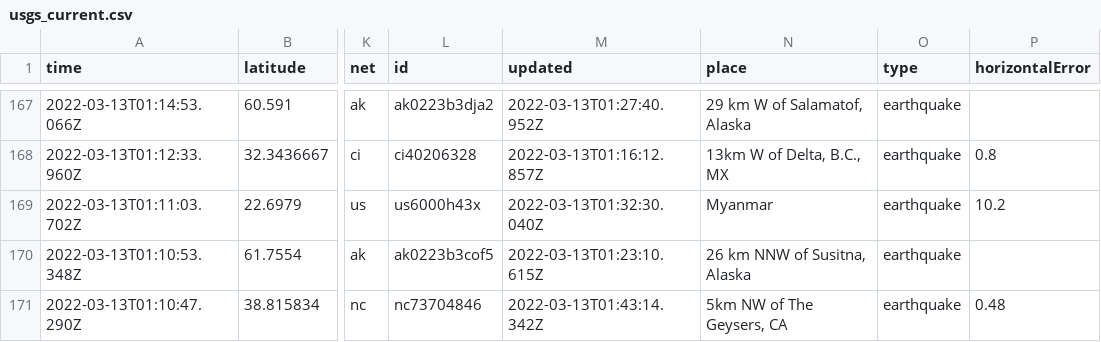
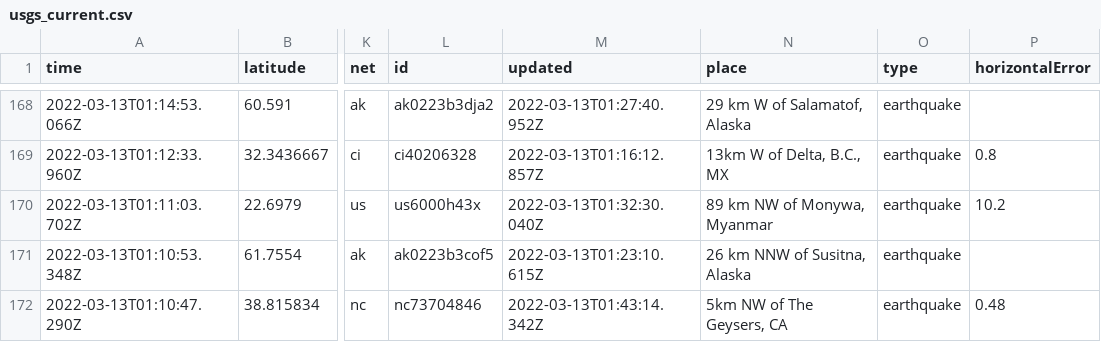
Before and after one commit to lambrechts/nicar2022-github-actions, a CSV file: usgs_current.csv, drawn as a sheet; only a part is shown, gaps mark what is left out; addresses are those after the commit; the diff covers the shown part only; the diff names each change by its address in the sheet, - before the commit and + after, or states it on an @@ line.

```diff
--- a/usgs_current.csv
+++ b/usgs_current.csv
-N170 (place): Myanmar
+N170 (place): 89 km NW of Monywa, Myanmar
```
Also changed, not shown: 1 added row, 1 removed row and 16 edited cells elsewhere in this file, usgs_main.csv.
